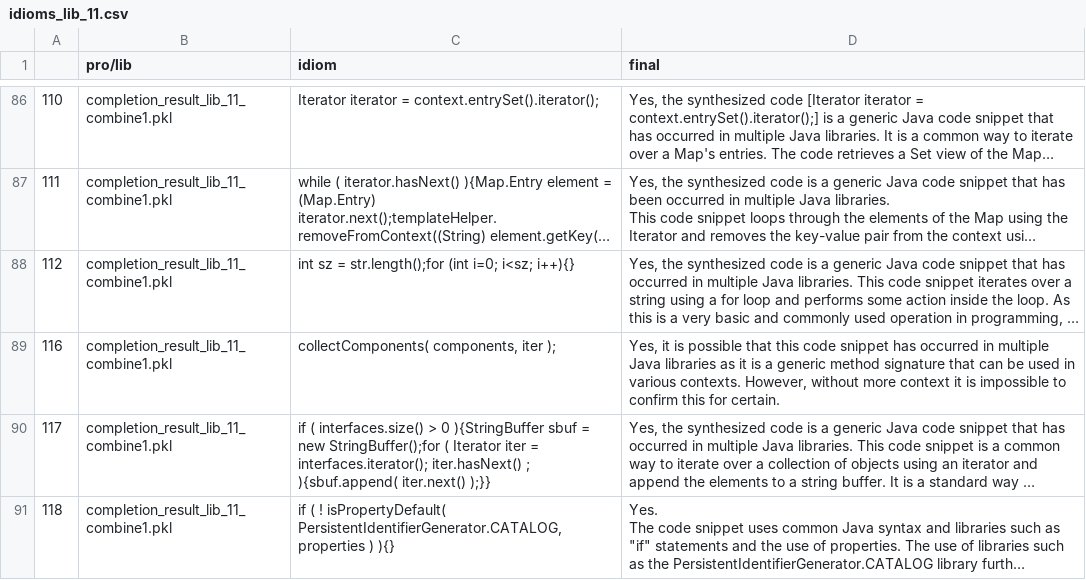
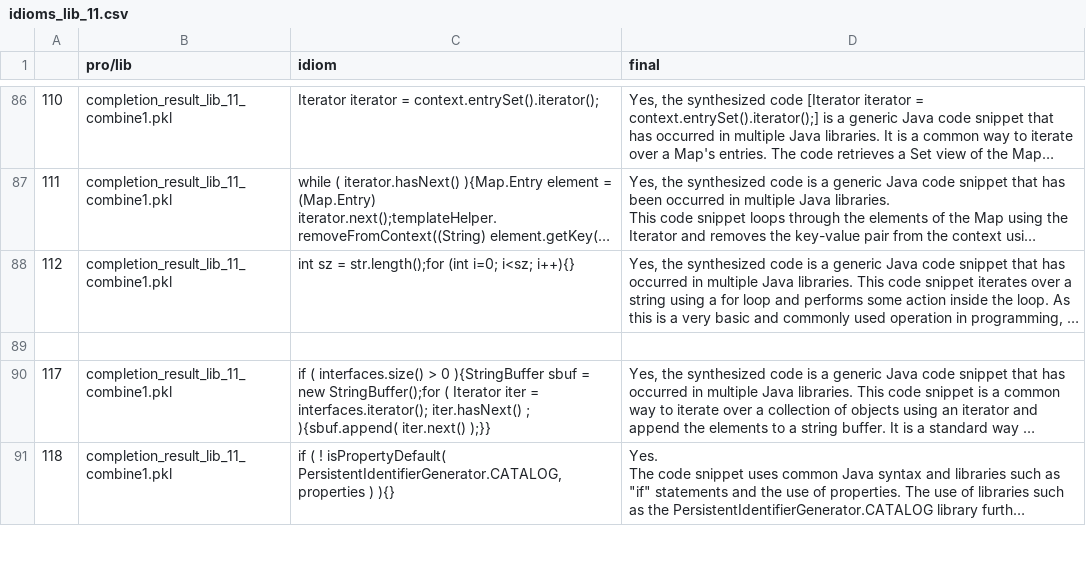
Before and after one commit to Yanming-Yang/idioMine, a CSV file: Extracted_Idioms/lib_idioms/idioms_lib_11.csv, drawn as a sheet; only a part is shown, gaps mark what is left out; long unchanged cells end in …; the diff covers the shown part only; the diff names each change by its address in the sheet, - before the commit and + after, or states it on an @@ line.

```diff
--- a/Extracted_Idioms/lib_idioms/idioms_lib_11.csv
+++ b/Extracted_Idioms/lib_idioms/idioms_lib_11.csv
-row 89: 116 | completion_result_lib_11_combine1.pkl | collectComponents( components, iter ); | Yes, it is possible that this code snippet has occurred in multiple Java libraries as it is a generic method signature that can be used in various contexts. However, without more context it is impossible to confirm this for certain.
+row 89: (empty)
```
Also changed, not shown: 2 removed rows and 29 edited cells elsewhere in this file, Extracted_Idioms/lib_idioms/idioms_lib_2.csv, Extracted_Idioms/lib_idioms/idioms_lib_6.csv, 26 other files.
